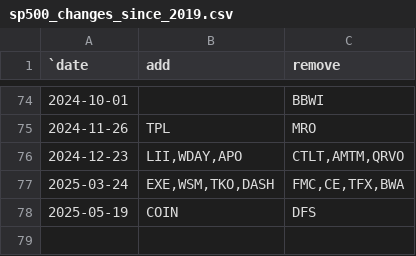
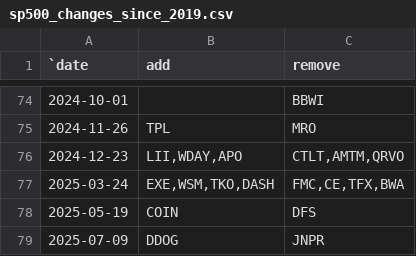
Before and after one commit to ilchen/US_Economic_Data_Analysis, a CSV file: stock_market/sp500_changes_since_2019.csv, drawn as a sheet; only a part is shown, gaps mark what is left out.

Commit message:
Rebalancing on 9 July 2025

```diff
--- a/stock_market/sp500_changes_since_2019.csv
+++ b/stock_market/sp500_changes_since_2019.csv
@@ -78 +78,2 @@
 2025-05-19,"COIN","DFS"
+2025-07-09,"DDOG","JNPR"
```
